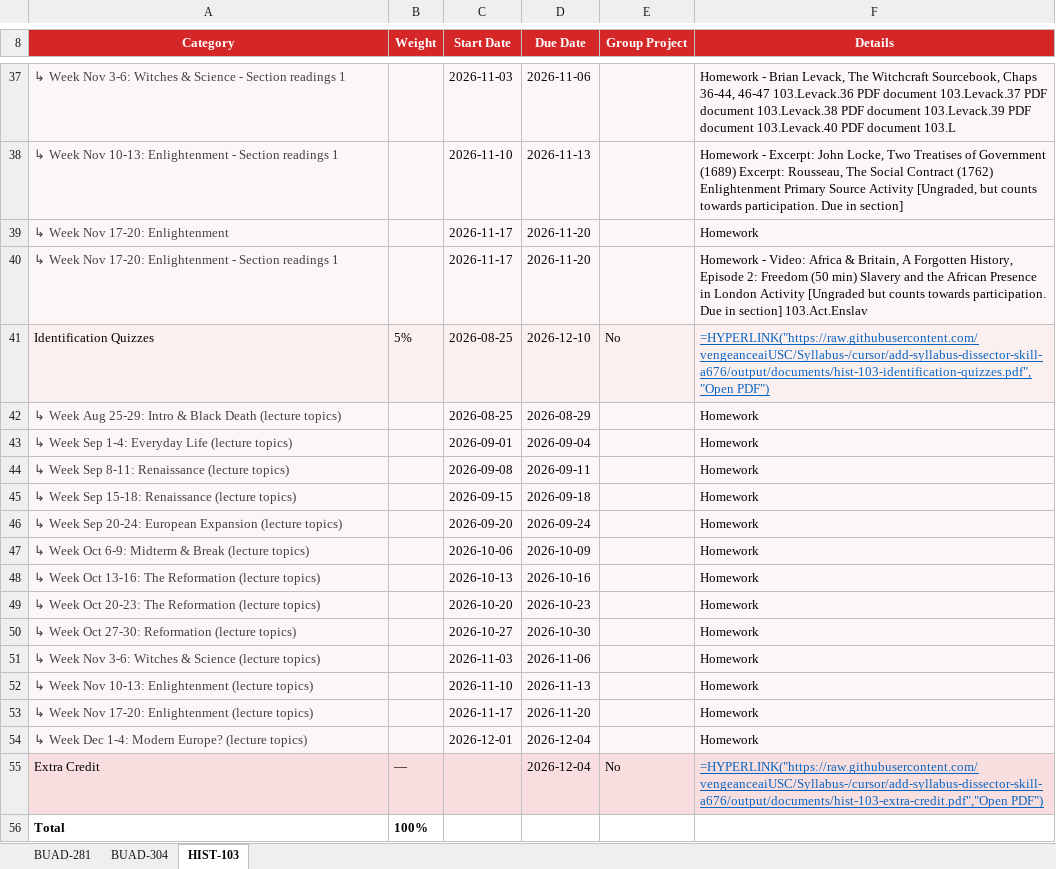
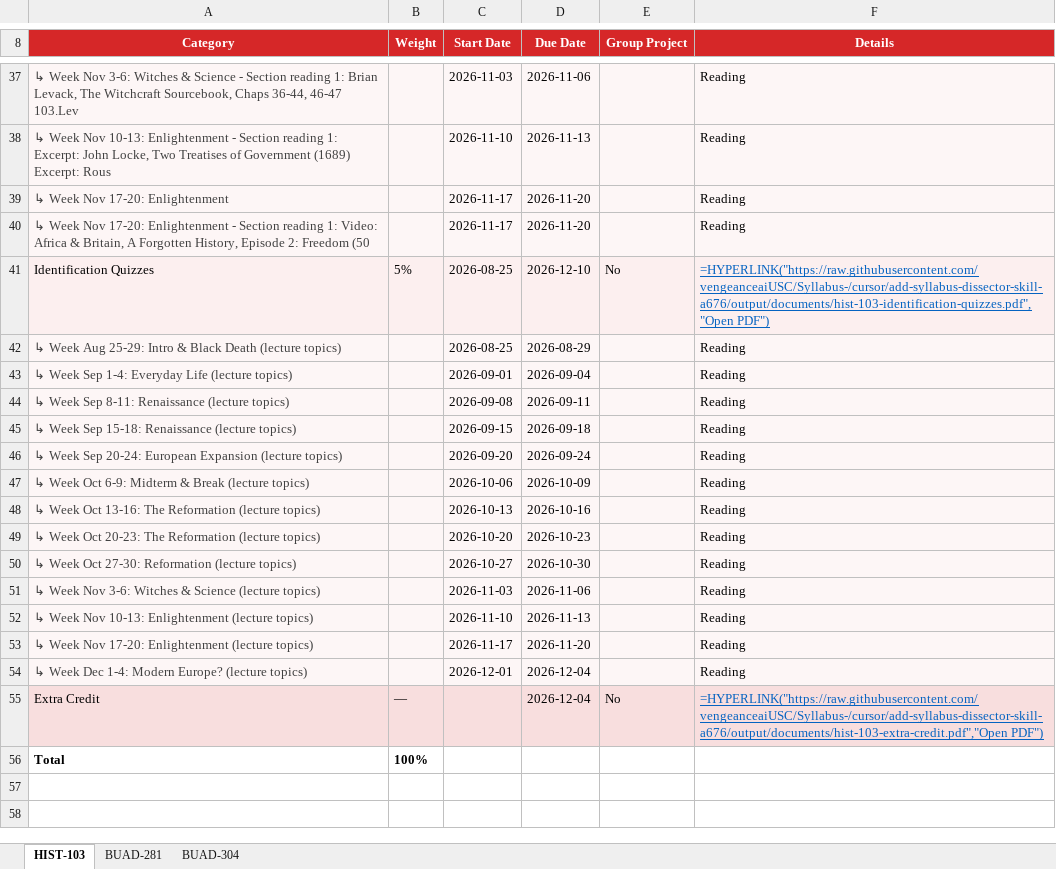
Before and after one commit to vengeanceaiUSC/Syllabus-, an Excel workbook: output/syllabi.xlsx, sheet HIST-103, drawn as a sheet; only a part is shown, gaps mark what is left out; values as stored, in another font and other column widths than the file's, no borders; formulas without a stored value are shown as written; the diff covers the shown part only; the diff names each change by its address in the sheet, - before the commit and + after, or states it on an @@ line.

```diff
--- a/output/syllabi.xlsx (sheet HIST-103)
+++ b/output/syllabi.xlsx (sheet HIST-103)
@@ sheet tab order changed: HIST-103 | BUAD-281 | BUAD-304 @@
-A37 (Category): …- Section readings 1
+A37 (Category): …- Section reading 1: Brian Levack, The Witchcraft Sourcebook, Chaps 36-44, 46-47 103.Lev
-F37 (Details): Homework - Brian Levack, The Witchcraft Sourcebook, Chaps 36-44, 46-47 103.Levack.36 PDF document 103.Levack.37 PDF document 103.Levack.38 PDF document 103.Levack.39 PDF document 103.Levack.40 PDF document 103.L
+F37 (Details): Reading
-A38 (Category): …- Section readings 1
+A38 (Category): …- Section reading 1: Excerpt: John Locke, Two Treatises of Government (1689) Excerpt: Rous
-F38 (Details): Homework - Excerpt: John Locke, Two Treatises of Government (1689) Excerpt: Rousseau, The Social Contract (1762) Enlightenment Primary Source Activity [Ungraded, but counts towards participation. Due in section]
+F38 (Details): Reading
-F39 (Details): Homework
+F39 (Details): Reading
-A40 (Category): …- Section readings 1
+A40 (Category): …- Section reading 1: Video: Africa & Britain, A Forgotten History, Episode 2: Freedom (50
-F40 (Details): Homework - Video: Africa & Britain, A Forgotten History, Episode 2: Freedom (50 min) Slavery and the African Presence in London Activity [Ungraded but counts towards participation. Due in section] 103.Act.Enslav
+F40 (Details): Reading
-F42:F54 (Details): Homework
+F42:F54 (Details): Reading
```
Also changed, not shown: 30 edited cells elsewhere in this sheet, sheet BUAD-281, sheet BUAD-304, 28 other files.
